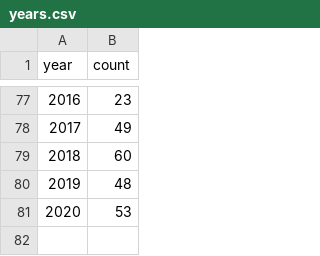
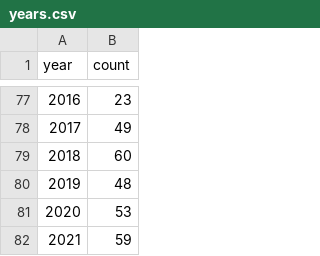
Before and after one commit to ncats/FDA_NDAs, a CSV file: src/assets/years.csv, drawn as a sheet; only a part is shown, gaps mark what is left out.

```diff
--- a/src/assets/years.csv
+++ b/src/assets/years.csv
@@ -81 +81,2 @@ year,count
 2020,53
+2021,59
```
Also changed, not shown: 4 other files.
